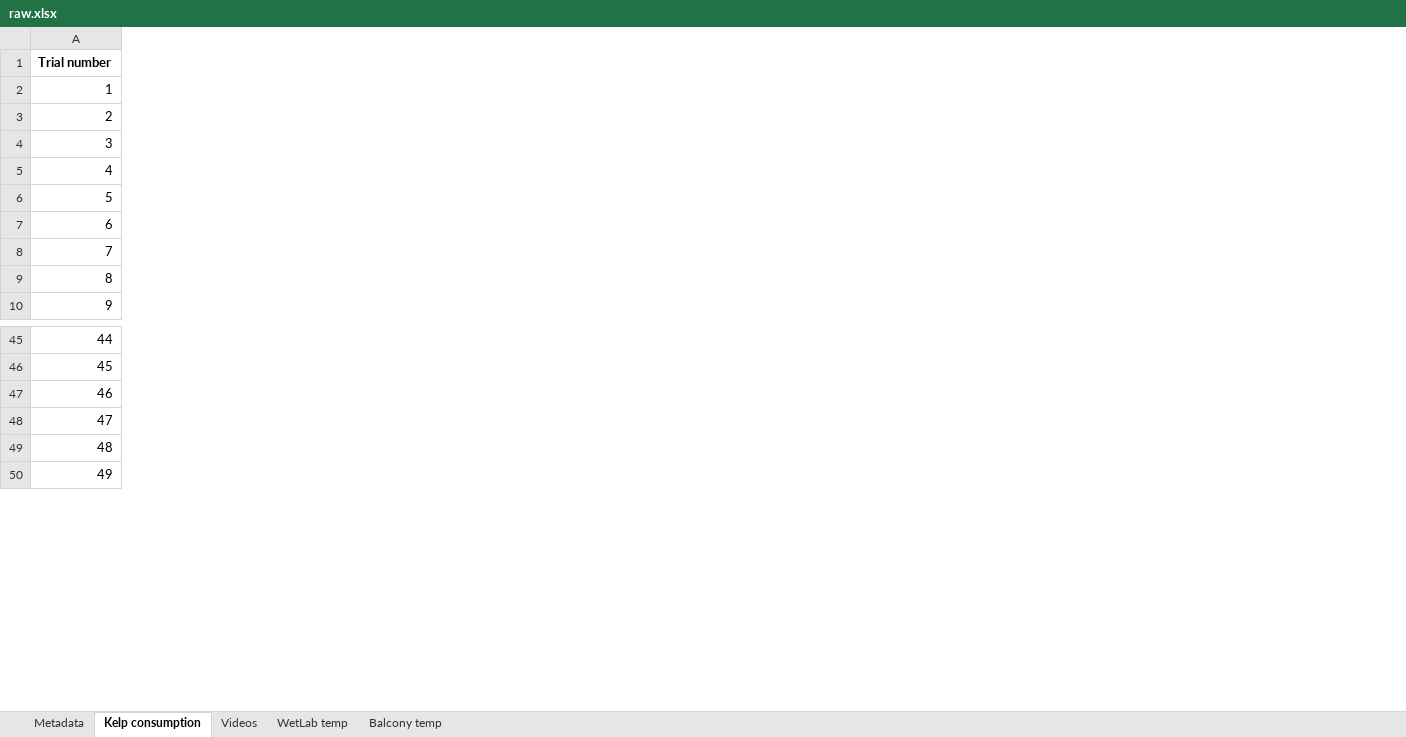
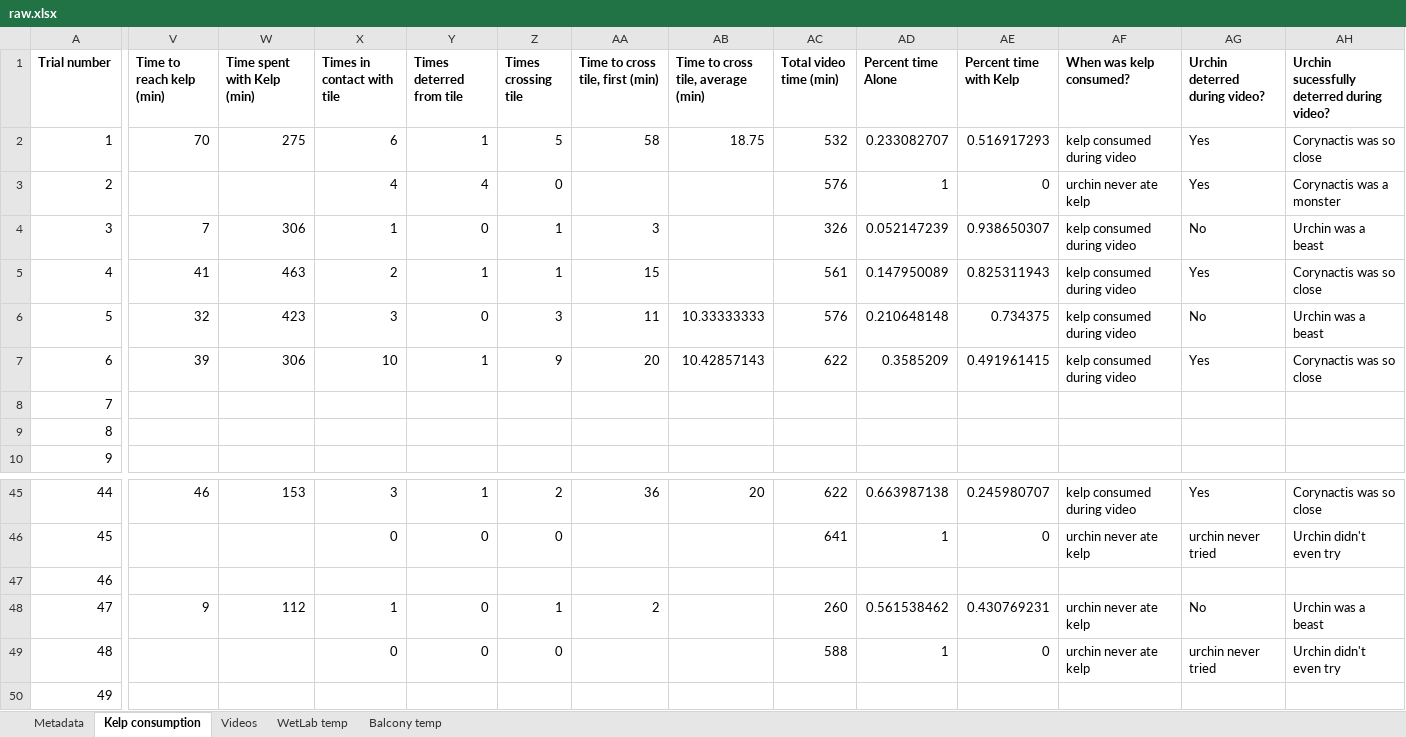
Before and after one commit to ameliaritger/Ritger-2019-Corynactis-urchin-deterrence, an Excel workbook: data/raw.xlsx, sheet Kelp consumption, drawn as a sheet; only a part is shown, gaps mark what is left out; values as stored, in another font and other column widths than the file's, no borders; the diff covers the shown part only; the diff names each change by its address in the sheet, - before the commit and + after, or states it on an @@ line.

Commit message:
add video data to kelp consumption tab to compare videos with kelp consumption

```diff
--- a/data/raw.xlsx (sheet Kelp consumption)
+++ b/data/raw.xlsx (sheet Kelp consumption)
+column V (Time to reach kelp (min)), rows 2-7: 70 |  | 7 | 41 | 32 | 39; rows 45-48: 46 |  |  | 9
+column W (Time spent with Kelp (min)), rows 2-7: 275 |  | 306 | 463 | 423 | 306; rows 45-48: 153 |  |  | 112
+column X (Times in contact with tile), rows 2-7: 6 | 4 | 1 | 2 | 3 | 10; rows 45-49: 3 | 0 |  | 1 | 0
+column Y (Times deterred from tile), rows 2-7: 1 | 4 | 0 | 1 | 0 | 1; rows 45-49: 1 | 0 |  | 0 | 0
+column Z (Times crossing tile), rows 2-7: 5 | 0 | 1 | 1 | 3 | 9; rows 45-49: 2 | 0 |  | 1 | 0
+column AA (Time to cross tile, first (min)), rows 2-7: 58 |  | 3 | 15 | 11 | 20; rows 45-48: 36 |  |  | 2
+column AB, rows 1-7: Time to cross tile, average (min) | 18.75 |  |  |  | 10.33333333 | 10.42857143; row 45: 20
+column AC (Total video time (min)), rows 2-7: 532 | 576 | 326 | 561 | 576 | 622; rows 45-49: 622 | 641 |  | 260 | 588
+column AD (Percent time Alone), rows 2-7: 0.233082707 | 1 | 0.052147239 | 0.147950089 | 0.210648148 | 0.3585209; rows 45-49: 0.663987138 | 1 |  | 0.561538462 | 1
+column AE (Percent time with Kelp), rows 2-7: 0.516917293 | 0 | 0.938650307 | 0.825311943 | 0.734375 | 0.491961415; rows 45-49: 0.245980707 | 0 |  | 0.430769231 | 0
+column AF (When was kelp consumed?), rows 2-7: kelp consumed during video | urchin never ate kelp | kelp consumed during video | kelp consumed during video | kelp consumed during video | kelp consumed during video; rows 45-49: kelp consumed during video | urchin never ate kelp |  | urchin never ate kelp | urchin never ate kelp
+column AG (Urchin deterred during video?), rows 2-7: Yes | Yes | No | Yes | No | Yes; rows 45-49: Yes | urchin never tried |  | No | urchin never tried
+column AH, rows 1-7: Urchin sucessfully deterred during video? | Corynactis was so close | Corynactis was a monster | Urchin was a beast | Corynactis was so close | Urchin was a beast | Corynactis was so close; rows 45-49: Corynactis was so close | Urchin didn't even try |  | Urchin was a beast | Urchin didn't even try
```
Also changed, not shown: 1 added column and 2 edited cells elsewhere in this sheet.
